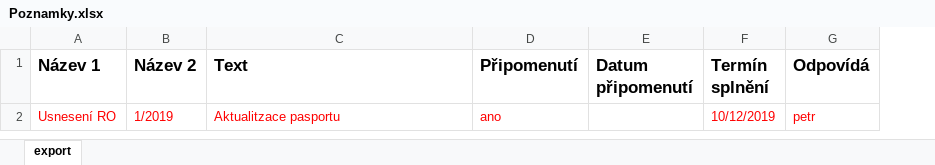
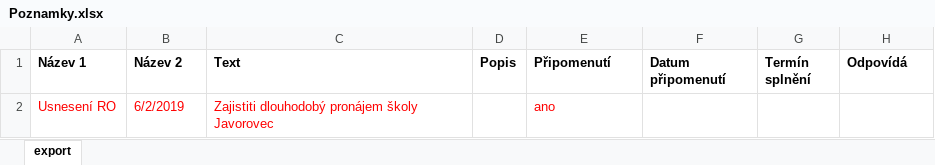
Before and after one commit to petbla/intranet, an Excel workbook: files/Poznamky.xlsx, sheet export, drawn as a sheet; values as stored, in another font and other column widths than the file's, no borders; addresses are those after the commit; the diff names each change by its address in the sheet, - before the commit and + after, or states it on an @@ line.

```diff
--- a/files/Poznamky.xlsx (sheet export)
+++ b/files/Poznamky.xlsx (sheet export)
+column D (Popis), empty
@@ A1:C1 text size: smaller @@
@@ E1:H1 text size: smaller @@
-B2 (Název 2): 1/2019
+B2 (Název 2): 6/2/2019
-C2 (Text): Aktualitzace pasportu
+C2 (Text): Zajistiti dlouhodobý pronájem školy Javorovec
-G2 (Termín splnění): 10/12/2019
+G2 (Termín splnění): (empty)
-H2 (Odpovídá): petr
+H2 (Odpovídá): (empty)
```
Also changed, not shown: 2 other files.
